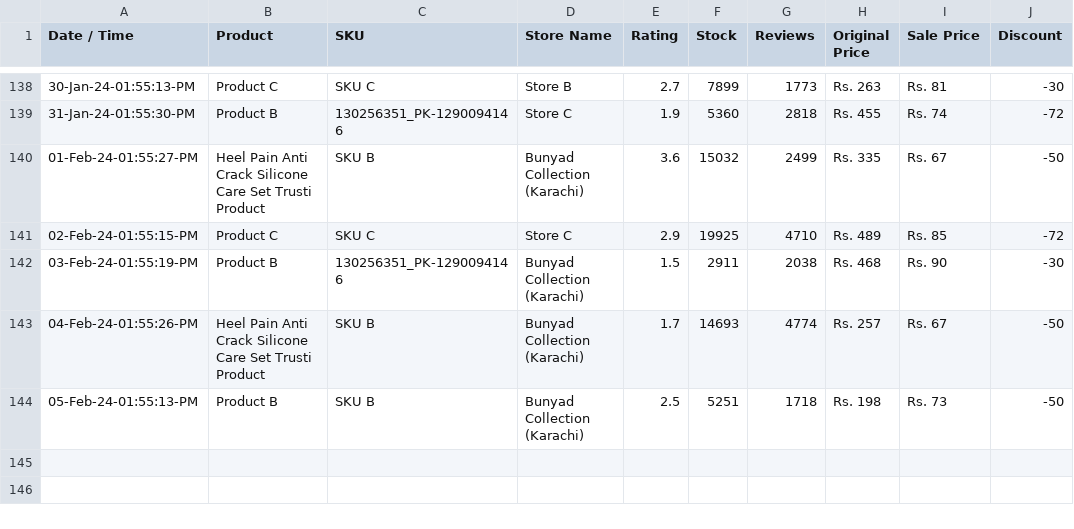
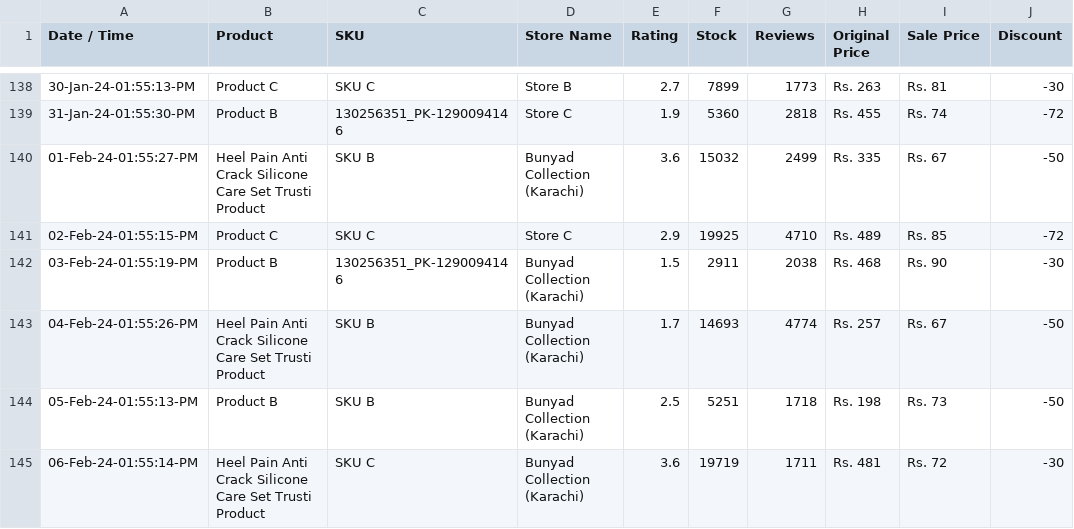
Before and after one commit to shafqatjan/amp-actionable-emails, a CSV file: data.csv, drawn as a sheet; only a part is shown, gaps mark what is left out.

Commit message:
06-Feb-24-01:55:14:PM

```diff
--- a/data.csv
+++ b/data.csv
@@ -144 +144,2 @@ Date / Time,Product,SKU,Store Name,Rating,Stock,Reviews,Original Price,Sale Pric
 05-Feb-24-01:55:13-PM,Product B,SKU B,Bunyad Collection (Karachi),2.5,5251,1718,Rs. 198,Rs. 73,-50
+06-Feb-24-01:55:14-PM,Heel Pain Anti Crack Silicone Care Set Trusti Product,SKU C,Bunyad Collection (Karachi),3.6,19719,1711,Rs. 481,Rs. 72,-30
```
